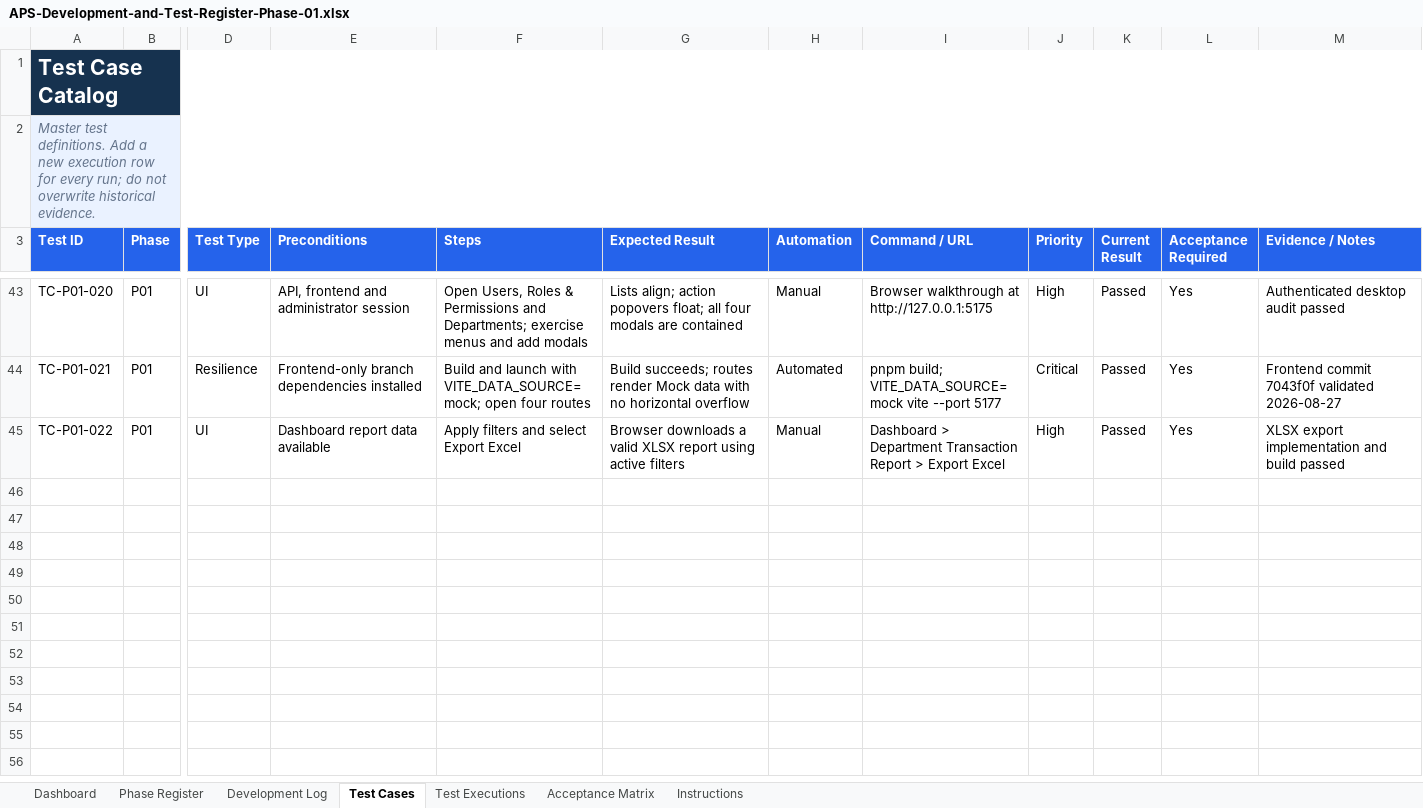
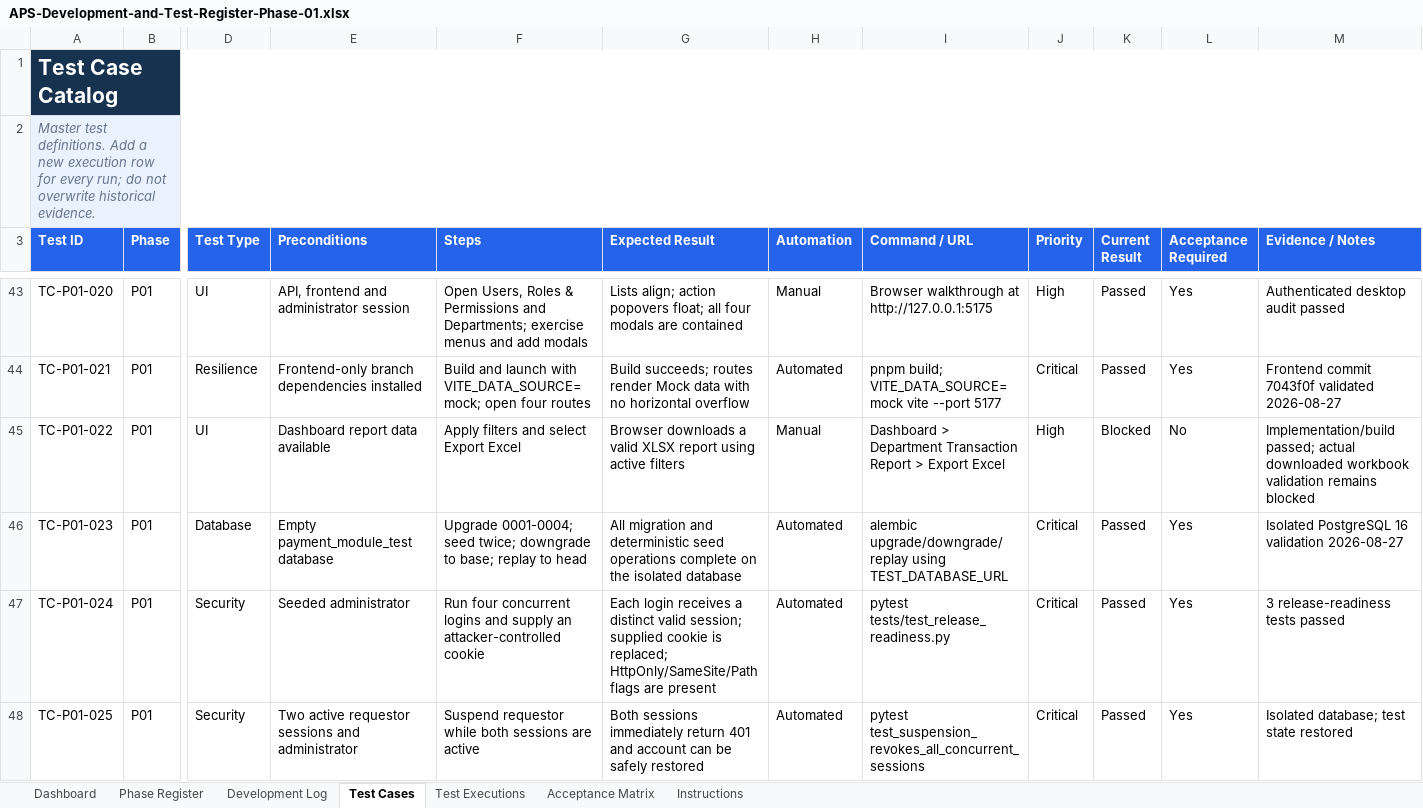
Before and after one commit to paoloylag/payment-mod, an Excel workbook: Back End/outputs/development-test-register/APS-Development-and-Test-Register-Phase-01.xlsx, sheet Test Cases, drawn as a sheet; only a part is shown, gaps mark what is left out; values as stored, in another font and other column widths than the file's, no borders; conditional formats and table styles not drawn; rows hold the shown columns only; the diff covers the shown part only; the diff names each change by its address in the sheet, - before the commit and + after, or states it on an @@ line.

Commit message:
test: expand phase 01 release readiness

```diff
--- a/Back End/outputs/development-test-register/APS-Development-and-Test-Register-Phase-01.xlsx (sheet Test Cases)
+++ b/Back End/outputs/development-test-register/APS-Development-and-Test-Register-Phase-01.xlsx (sheet Test Cases)
-K45 (Current Result): Passed
+K45 (Current Result): Blocked
-L45 (Acceptance Required): Yes
+L45 (Acceptance Required): No
-M45 (Evidence / Notes): XLSX export implementation and build passed
+M45 (Evidence / Notes): Implementation/build passed; actual downloaded workbook validation remains blocked
+row 46: TC-P01-023 | P01 | Database | Empty payment_module_test database | Upgrade 0001-0004; seed twice; downgrade to base; replay to head | All migration and deterministic seed operations complete on the isolated database | Automated | alembic upgrade/downgrade/replay using TEST_DATABASE_URL | Critical | Passed | Yes | Isolated PostgreSQL 16 validation 2026-08-27
+row 47: TC-P01-024 | P01 | Security | Seeded administrator | Run four concurrent logins and supply an attacker-controlled cookie | Each login receives a distinct valid session; supplied cookie is replaced; HttpOnly/SameSite/Path flags are present | Automated | pytest tests/test_release_readiness.py | Critical | Passed | Yes | 3 release-readiness tests passed
+row 48: TC-P01-025 | P01 | Security | Two active requestor sessions and administrator | Suspend requestor while both sessions are active | Both sessions immediately return 401 and account can be safely restored | Automated | pytest test_suspension_revokes_all_concurrent_sessions | Critical | Passed | Yes | Isolated database; test state restored
```
Also changed, not shown: 11 added rows elsewhere in this sheet, sheet Test Executions, sheet Dashboard, sheet Acceptance Matrix, sheet Phase Register, charts or pictures, 4 other files.
